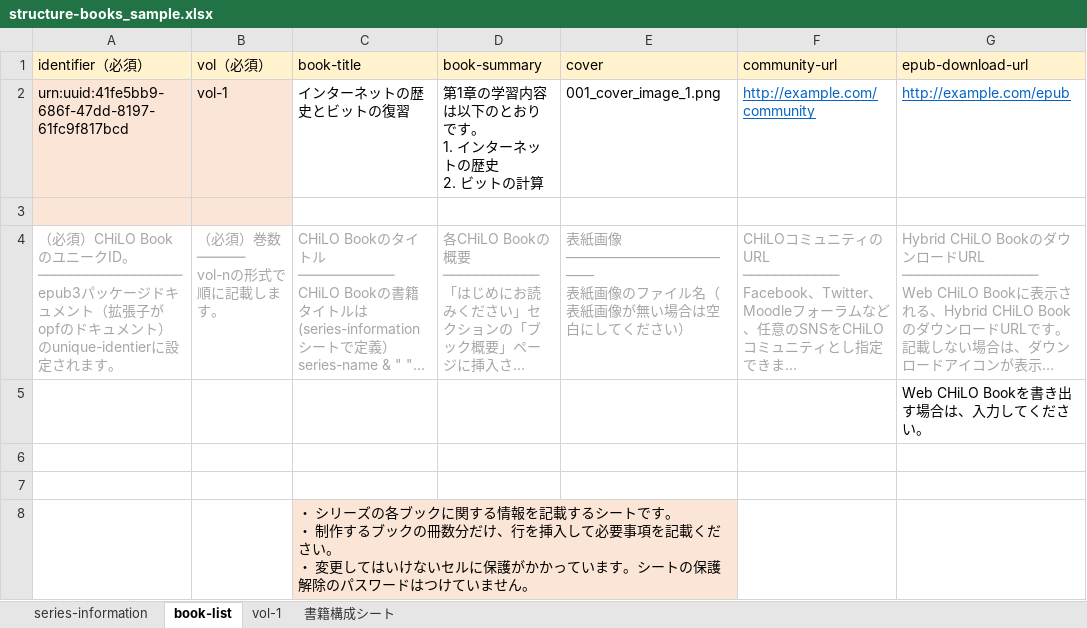
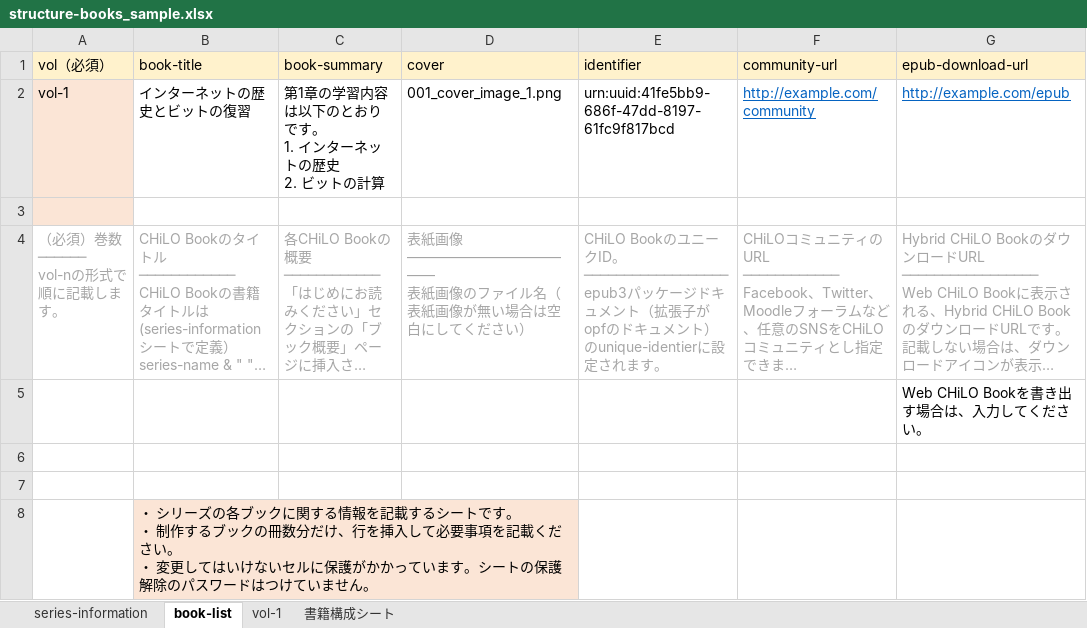
Before and after one commit to cccties/chilo-producer, an Excel workbook: chiloPro/sample-series/structure-books_sample.xlsx, sheet book-list, drawn as a sheet; long unchanged cells end in …; values as stored, in another font and other column widths than the file's, no borders; removed rows and columns are numbered as before the commit, all else as after; ↵ is a line break in a cell; the diff names each change by its address in the sheet, - before the commit and + after, or states it on an @@ line.

```diff
--- a/chiloPro/sample-series/structure-books_sample.xlsx (sheet book-list)
+++ b/chiloPro/sample-series/structure-books_sample.xlsx (sheet book-list)
-column A (identifier（必須）), rows 2-4: urn:uuid:41fe5bb9-686f-47dd-8197-61fc9f817bcd |  | （必須）CHiLO BookのユニークID。 ↵ ────────────────── ↵ epub3パッケージドキュメント（拡張子がopfのドキュメント）のunique-identierに設定されます。
+column E (identifier), rows 2-4: urn:uuid:41fe5bb9-686f-47dd-8197-61fc9f817bcd |  | CHiLO BookのユニークID。 ↵ ────────────────── ↵ epub3パッケージドキュメント（拡張子がopfのドキュメント）のunique-identierに設定されます。
```
Also changed, not shown: chiloPro/template-series/structure-books.xlsx.
